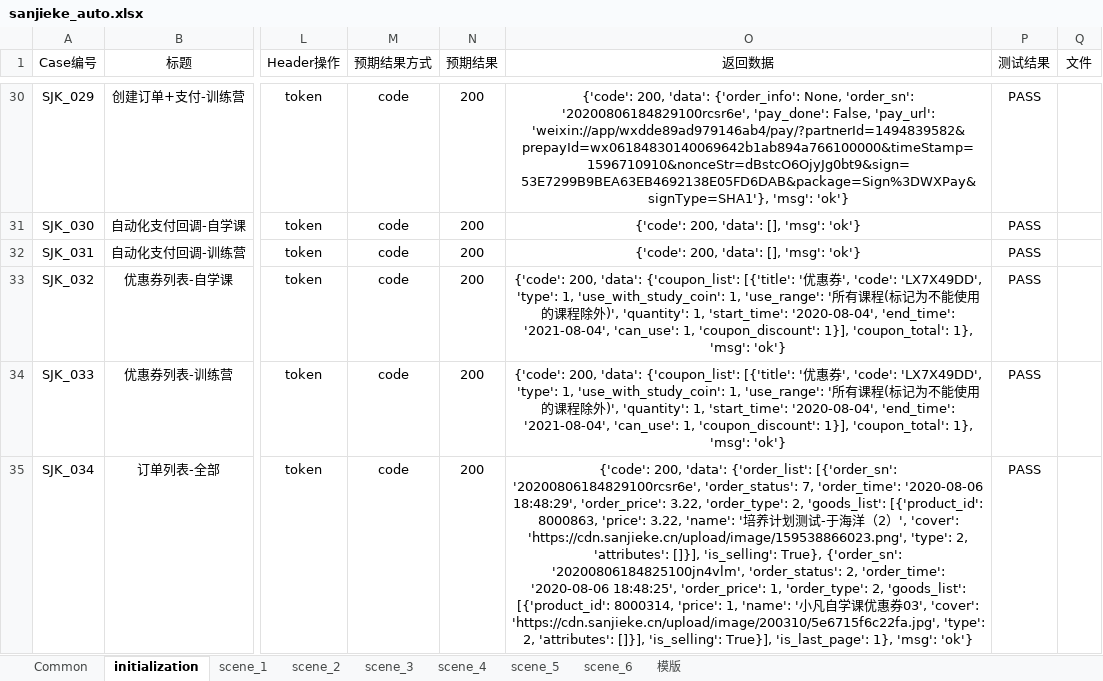
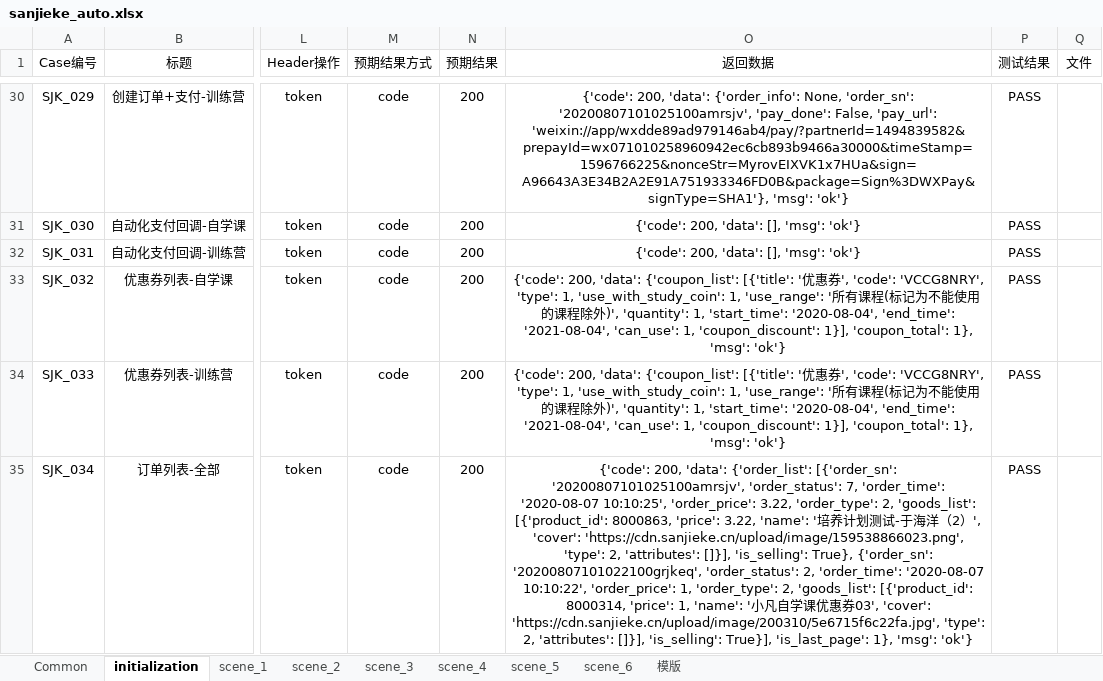
Before and after one commit to HackYe/newsanjieke_api, an Excel workbook: Case/sanjieke_auto.xlsx, sheet initialization, drawn as a sheet; only a part is shown, gaps mark what is left out; values as stored, in another font and other column widths than the file's, no borders; the diff covers the shown part only; the diff names each change by its address in the sheet, - before the commit and + after, or states it on an @@ line.

```diff
--- a/Case/sanjieke_auto.xlsx (sheet initialization)
+++ b/Case/sanjieke_auto.xlsx (sheet initialization)
-O30 (返回数据): …None, 'order_sn': '20200806184829100rcsr6e', 'pay_done': False, 'pay_url': 'weixin://app/wxdde89ad979146ab4/pay/?partnerId=1494839582&prepayId=wx06184830140069642b1ab894a766100000&timeStamp=1596710910&nonceStr=dBstcO6OjyJg0bt9&sign=53E7299B9BEA63EB4692138E05FD6DAB&package=Sign%3DWXPay&signType=SHA1'}, 'msg': 'ok'}
+O30 (返回数据): …None, 'order_sn': '20200807101025100amrsjv', 'pay_done': False, 'pay_url': 'weixin://app/wxdde89ad979146ab4/pay/?partnerId=1494839582&prepayId=wx071010258960942ec6cb893b9466a30000&timeStamp=1596766225&nonceStr=MyrovEIXVK1x7HUa&sign=A96643A3E34B2A2E91A751933346FD0B&package=Sign%3DWXPay&signType=SHA1'}, 'msg': 'ok'}
-O33:O34 (返回数据): …', 'code': 'LX7X49DD', 'type': 1,…
+O33:O34 (返回数据): …', 'code': 'VCCG8NRY', 'type': 1,…
-O35 (返回数据): …{'order_list': [{'order_sn': '20200806184829100rcsr6e', 'order_status': 7, 'order_time': '2020-08-06 18:48:29', 'order_price': 3.22, 'order_type': 2, 'goods_list': [{'product_id': 8000863, 'price': 3.22, 'name': '培养计划测试-于海洋（2）', 'cover': 'https://cdn.sanjieke.cn/upload/image/159538866023.png', 'type': 2, 'attributes': []}], 'is_selling': True}, {'order_sn': '20200806184825100jn4vlm', 'order_status': 2, 'order_time': '2020-08-06 18:48:25', 'order_price': 1,…
+O35 (返回数据): …{'order_list': [{'order_sn': '20200807101025100amrsjv', 'order_status': 7, 'order_time': '2020-08-07 10:10:25', 'order_price': 3.22, 'order_type': 2, 'goods_list': [{'product_id': 8000863, 'price': 3.22, 'name': '培养计划测试-于海洋（2）', 'cover': 'https://cdn.sanjieke.cn/upload/image/159538866023.png', 'type': 2, 'attributes': []}], 'is_selling': True}, {'order_sn': '20200807101022100grjkeq', 'order_status': 2, 'order_time': '2020-08-07 10:10:22', 'order_price': 1,…
```
Also changed, not shown: 29 edited cells elsewhere in this sheet, sheet scene_5, sheet scene_2, sheet scene_1, sheet scene_4, sheet Common, sheet scene_6, 1 more sheet, 20 other files.
